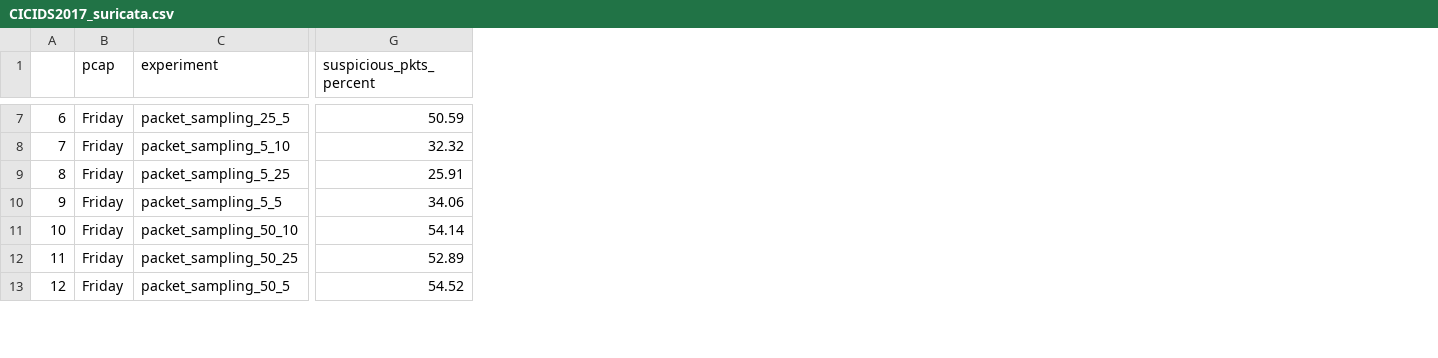
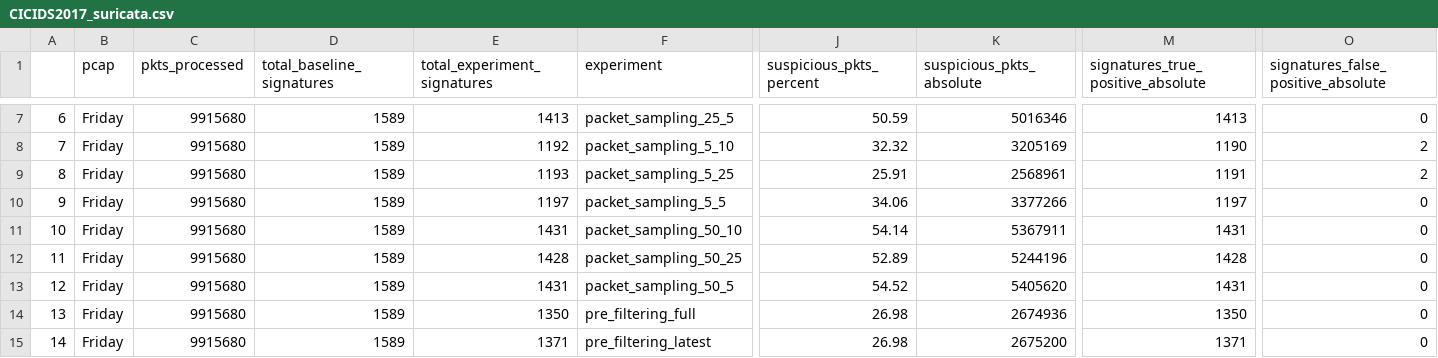
Before and after one commit to HenriqueBBrum/Pre-filtering-Simulator, a CSV file: analysis/csv/CICIDS2017_suricata.csv, drawn as a sheet; only a part is shown, gaps mark what is left out; rows hold the shown columns only; the diff covers the shown part only; the diff names each change by its address in the sheet, - before the commit and + after, or states it on an @@ line.

Commit message:
Latest iteration with improved graphs

```diff
--- a/analysis/csv/CICIDS2017_suricata.csv
+++ b/analysis/csv/CICIDS2017_suricata.csv
+column C (pkts_processed), rows 7-13: all 9915680
+column D (total_baseline_signatures), rows 7-13: all 1589
+column E (total_experiment_signatures), rows 7-13: 1413 | 1192 | 1193 | 1197 | 1431 | 1428 | 1431
+column K (suspicious_pkts_absolute), rows 7-13: 5016346 | 3205169 | 2568961 | 3377266 | 5367911 | 5244196 | 5405620
+column M, row 1: signatures_true_positive_absolute; rows 7-13: 1413 | 1190 | 1191 | 1197 | 1431 | 1428 | 1431
+column O, row 1: signatures_false_positive_absolute; rows 7-13: 0 | 2 | 2 | 0 | 0 | 0 | 0
+row 14: 13 | Friday | 9915680 | 1589 | 1350 | pre_filtering_full | 26.98 | 2674936 | 1350 | 0
+row 15: 14 | Friday | 9915680 | 1589 | 1371 | pre_filtering_latest | 26.98 | 2675200 | 1371 | 0
```
Also changed, not shown: 8 added rows, 5 edited cells and row numbers in column A elsewhere in this file, analysis/csv/CICIDS2017_snort.csv, 8 other files.
